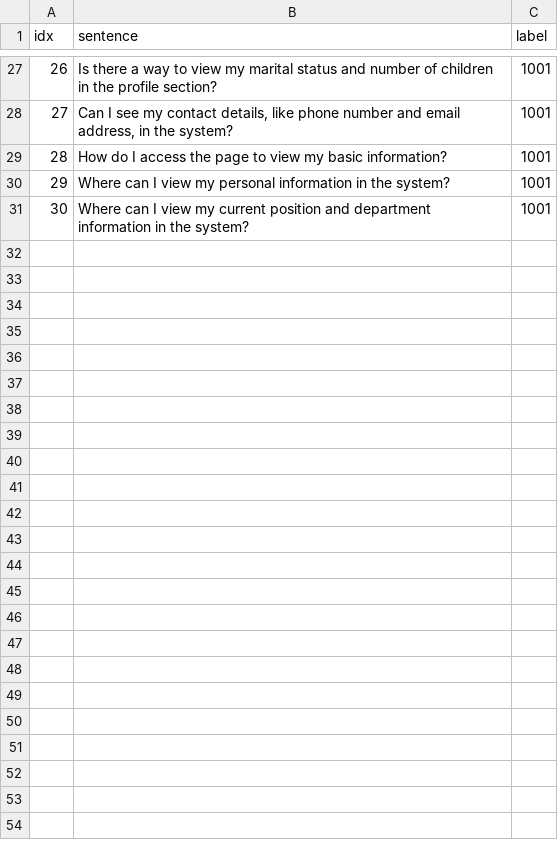
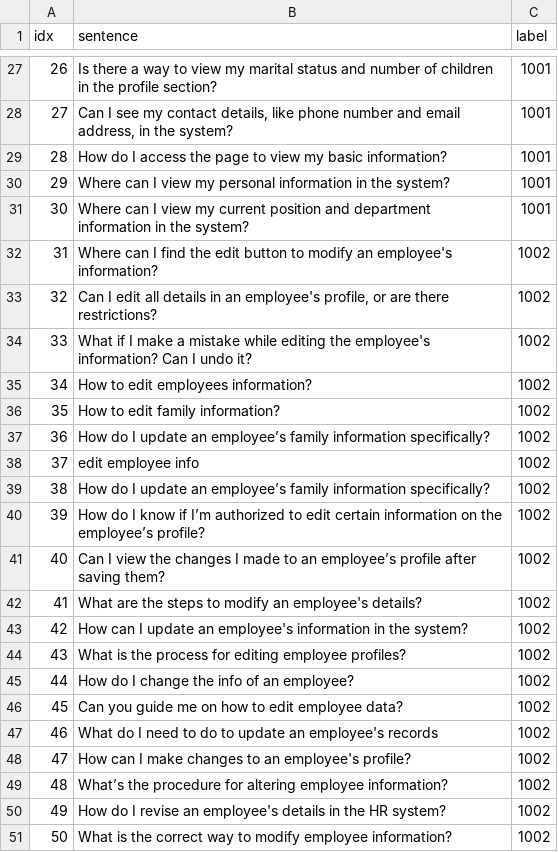
Before and after one commit to KaWengNg/DataSet, a CSV file: train_EC.csv, drawn as a sheet; only a part is shown, gaps mark what is left out; the diff names each change by its address in the sheet, - before the commit and + after, or states it on an @@ line.

Commit message:
Add files via upload

```diff
--- a/train_EC.csv
+++ b/train_EC.csv
+row 32: 31 | Where can I find the edit button to modify an employee's information? | 1002
+row 33: 32 | Can I edit all details in an employee's profile, or are there restrictions? | 1002
+row 34: 33 | What if I make a mistake while editing the employee's information? Can I undo it? | 1002
+row 35: 34 | How to edit employees information? | 1002
+row 36: 35 | How to edit family information? | 1002
+row 37: 36 | How do I update an employee’s family information specifically? | 1002
+row 38: 37 | edit employee info | 1002
+row 39: 38 | How do I update an employee’s family information specifically? | 1002
+row 40: 39 | How do I know if I’m authorized to edit certain information on the employee’s profile? | 1002
+row 41: 40 | Can I view the changes I made to an employee’s profile after saving them? | 1002
+row 42: 41 | What are the steps to modify an employee's details? | 1002
+row 43: 42 | How can I update an employee's information in the system? | 1002
+row 44: 43 | What is the process for editing employee profiles? | 1002
+row 45: 44 | How do I change the info of an employee? | 1002
+row 46: 45 | Can you guide me on how to edit employee data? | 1002
+row 47: 46 | What do I need to do to update an employee's records | 1002
+row 48: 47 | How can I make changes to an employee's profile? | 1002
+row 49: 48 | What’s the procedure for altering employee information? | 1002
+row 50: 49 | How do I revise an employee's details in the HR system? | 1002
+row 51: 50 | What is the correct way to modify employee information? | 1002
```
